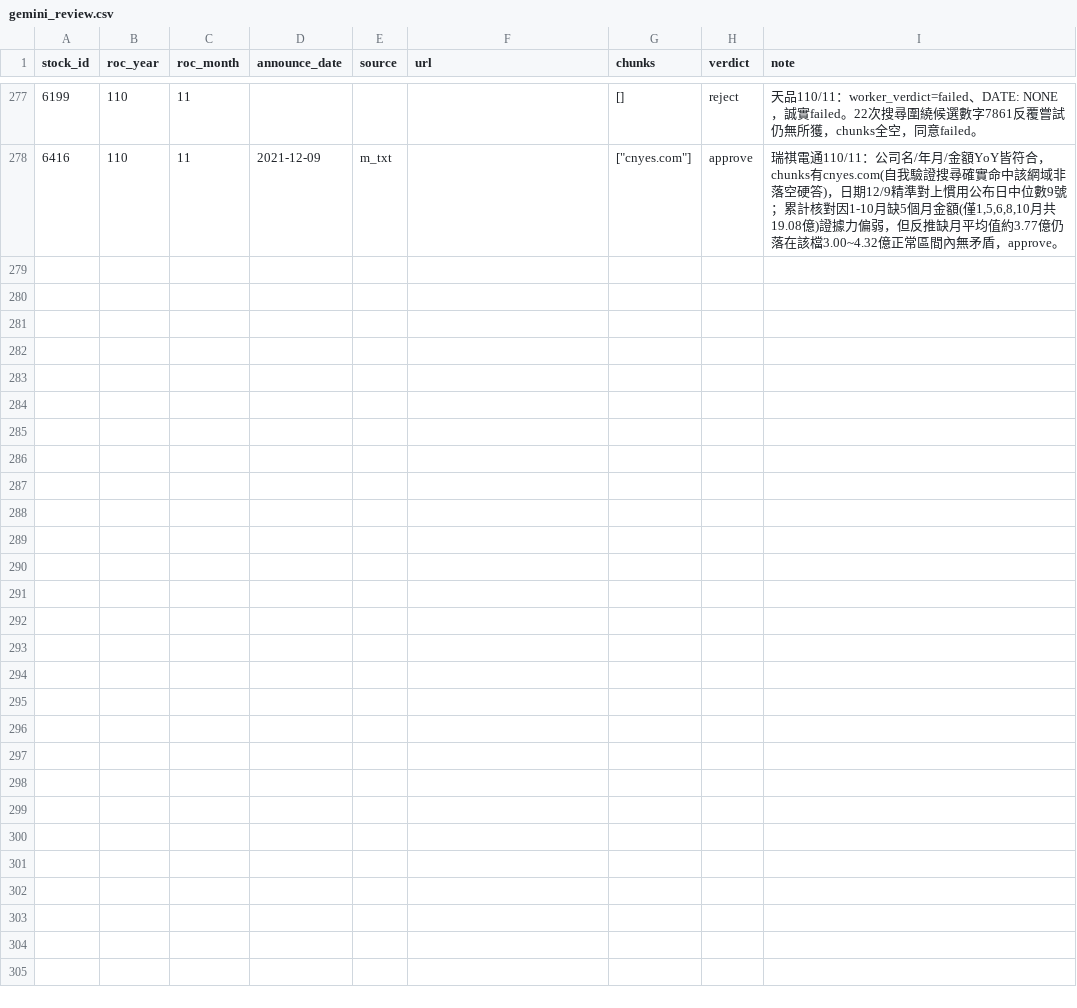
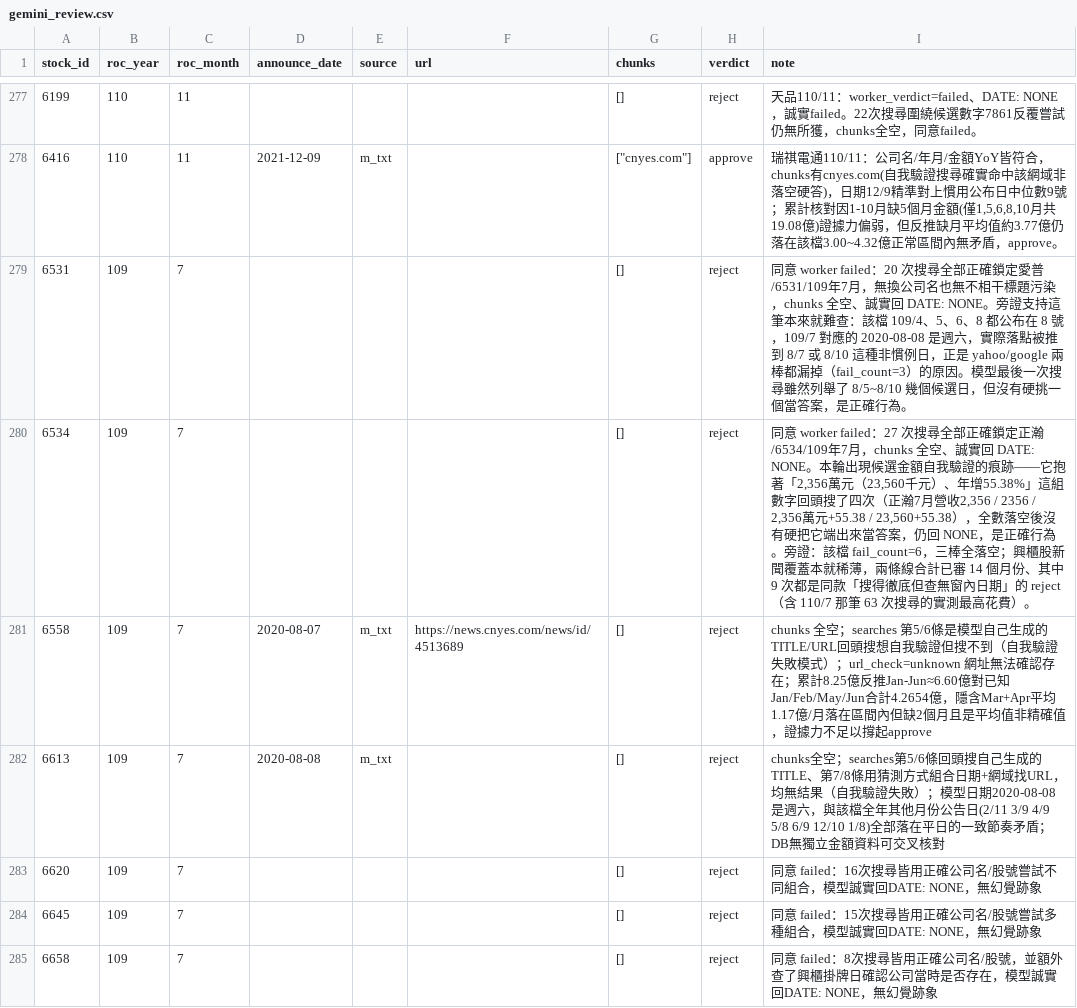
Before and after one commit to lordleeber/revswarm, a CSV file: data/gemini_review.csv, drawn as a sheet; only a part is shown, gaps mark what is left out; the diff covers the shown part only.

```diff
--- a/data/gemini_review.csv
+++ b/data/gemini_review.csv
@@ -278 +278,8 @@
 6416,110,11,2021-12-09,m_txt,,"[""cnyes.com""]",approve,"瑞祺電通110/11：公司名/年月/金額YoY皆符合，chunks有cnyes.com(自我驗證搜尋確實命中該網域非落空硬答)，日期12/9精準對上慣用公布日中位數9號；累計核對因1-10月缺5個月金額(僅1,5,6,8,10月共19.08億)證據力偏弱，但反推缺月平均值約3.77億仍落在該檔3.00~4.32億正常區間內無矛盾，approve。"
+6531,109,7,,,,[],reject,同意 worker failed：20 次搜尋全部正確鎖定愛普/6531/109年7月，無換公司名也無不相干標題污染，chunks 全空、誠實回 DATE: NONE。旁證支持這筆本來就難查：該檔 109/4、5、6、8 都公布在 8 號，109/7 對應的 2020-08-08 是週六，實際落點被推到 8/7 或 8/10 這種非慣例日，正是 yahoo/google 兩棒都漏掉（fail_count=3）的原因。模型最後一次搜尋雖然列舉了 8/5~8/10 幾個候選日，但沒有硬挑一個當答案，是正確行為。
+6534,109,7,,,,[],reject,"同意 worker failed：27 次搜尋全部正確鎖定正瀚/6534/109年7月，chunks 全空、誠實回 DATE: NONE。本輪出現候選金額自我驗證的痕跡——它抱著「2,356萬元（23,560千元）、年增55.38%」這組數字回頭搜了四次（正瀚7月營收2,356 / 2356 / 2,356萬元+55.38 / 23,560+55.38），全數落空後沒有硬把它端出來當答案，仍回 NONE，是正確行為。旁證：該檔 fail_count=6，三棒全落空；興櫃股新聞覆蓋本就稀薄，兩條線合計已審 14 個月份、其中 9 次都是同款「搜得徹底但查無窗內日期」的 reject（含 110/7 那筆 63 次搜尋的實測最高花費）。"
+6558,109,7,2020-08-07,m_txt,https://news.cnyes.com/news/id/4513689,[],reject,chunks 全空；searches 第5/6條是模型自己生成的TITLE/URL回頭搜想自我驗證但搜不到（自我驗證失敗模式）；url_check=unknown 網址無法確認存在；累計8.25億反推Jan-Jun≈6.60億對已知Jan/Feb/May/Jun合計4.2654億，隱含Mar+Apr平均1.17億/月落在區間內但缺2個月且是平均值非精確值，證據力不足以撐起approve
+6613,109,7,2020-08-08,m_txt,,[],reject,chunks全空；searches第5/6條回頭搜自己生成的TITLE、第7/8條用猜測方式組合日期+網域找URL，均無結果（自我驗證失敗）；模型日期2020-08-08是週六，與該檔全年其他月份公告日(2/11 3/9 4/9 5/8 6/9 12/10 1/8)全部落在平日的一致節奏矛盾；DB無獨立金額資料可交叉核對
+6620,109,7,,,,[],reject,同意 failed：16次搜尋皆用正確公司名/股號嘗試不同組合，模型誠實回DATE: NONE，無幻覺跡象
+6645,109,7,,,,[],reject,同意 failed：15次搜尋皆用正確公司名/股號嘗試多種組合，模型誠實回DATE: NONE，無幻覺跡象
+6658,109,7,,,,[],reject,同意 failed：8次搜尋皆用正確公司名/股號，並額外查了興櫃掛牌日確認公司當時是否存在，模型誠實回DATE: NONE，無幻覺跡象
```
Also changed, not shown: 7 added rows elsewhere in this file, 1 other file.
